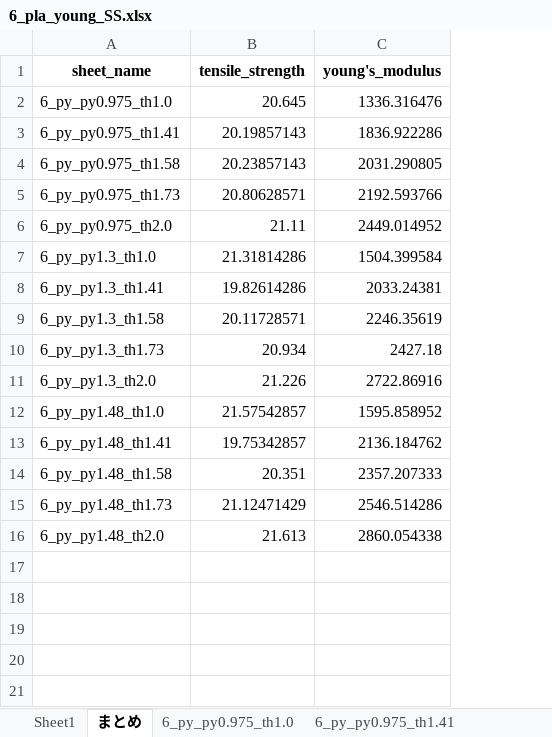
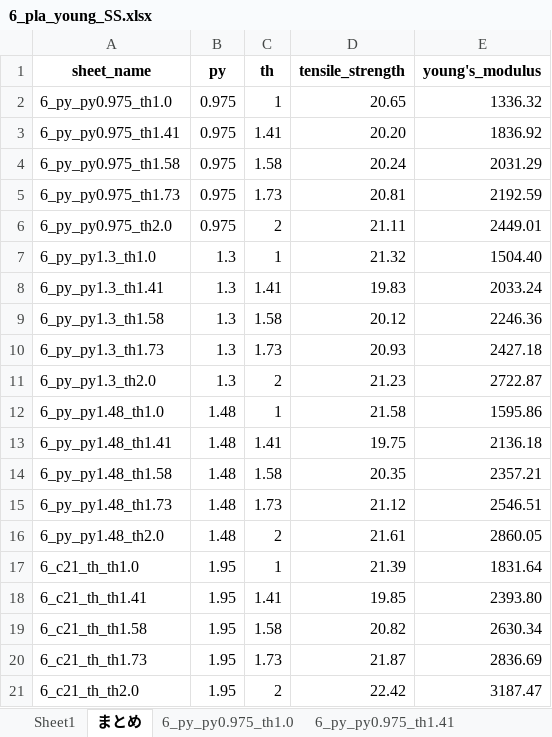
Before and after one commit to jay0423/ansys-management-3dPrinter, an Excel workbook: 6/pla_young/6_pla_young_SS.xlsx, sheet まとめ, drawn as a sheet; values as stored, in another font and other column widths than the file's, no borders; charts and pictures not drawn; addresses are those after the commit; the diff names each change by its address in the sheet, - before the commit and + after, or states it on an @@ line.

```diff
--- a/6/pla_young/6_pla_young_SS.xlsx (sheet まとめ)
+++ b/6/pla_young/6_pla_young_SS.xlsx (sheet まとめ)
+column B (py), rows 2-16: 0.975 | 0.975 | 0.975 | 0.975 | 0.975 | 1.3 | 1.3 | 1.3 | 1.3 | 1.3 | 1.48 | 1.48 | 1.48 | 1.48 | 1.48
+column C (th), rows 2-16: 1 | 1.41 | 1.58 | 1.73 | 2 | 1 | 1.41 | 1.58 | 1.73 | 2 | 1 | 1.41 | 1.58 | 1.73 | 2
-D2 (tensile_strength): 20.645
+D2 (tensile_strength): 20.65
-E2 (young's_modulus): 1336.316476
+E2 (young's_modulus): 1336.32
-D3 (tensile_strength): 20.19857143
+D3 (tensile_strength): 20.20
-E3 (young's_modulus): 1836.922286
+E3 (young's_modulus): 1836.92
-D4 (tensile_strength): 20.23857143
+D4 (tensile_strength): 20.24
-E4 (young's_modulus): 2031.290805
+E4 (young's_modulus): 2031.29
-D5 (tensile_strength): 20.80628571
+D5 (tensile_strength): 20.81
-E5 (young's_modulus): 2192.593766
+E5 (young's_modulus): 2192.59
-E6 (young's_modulus): 2449.014952
+E6 (young's_modulus): 2449.01
-D7 (tensile_strength): 21.31814286
+D7 (tensile_strength): 21.32
-E7 (young's_modulus): 1504.399584
+E7 (young's_modulus): 1504.40
-D8 (tensile_strength): 19.82614286
+D8 (tensile_strength): 19.83
-E8 (young's_modulus): 2033.24381
+E8 (young's_modulus): 2033.24
-D9 (tensile_strength): 20.11728571
+D9 (tensile_strength): 20.12
-E9 (young's_modulus): 2246.35619
+E9 (young's_modulus): 2246.36
-D10 (tensile_strength): 20.934
+D10 (tensile_strength): 20.93
-D11 (tensile_strength): 21.226
+D11 (tensile_strength): 21.23
-E11 (young's_modulus): 2722.86916
+E11 (young's_modulus): 2722.87
-D12 (tensile_strength): 21.57542857
+D12 (tensile_strength): 21.58
-E12 (young's_modulus): 1595.858952
+E12 (young's_modulus): 1595.86
-D13 (tensile_strength): 19.75342857
+D13 (tensile_strength): 19.75
-E13 (young's_modulus): 2136.184762
+E13 (young's_modulus): 2136.18
-D14 (tensile_strength): 20.351
+D14 (tensile_strength): 20.35
-E14 (young's_modulus): 2357.207333
+E14 (young's_modulus): 2357.21
-D15 (tensile_strength): 21.12471429
+D15 (tensile_strength): 21.12
-E15 (young's_modulus): 2546.514286
+E15 (young's_modulus): 2546.51
-D16 (tensile_strength): 21.613
+D16 (tensile_strength): 21.61
-E16 (young's_modulus): 2860.054338
+E16 (young's_modulus): 2860.05
+row 17: 6_c21_th_th1.0 | 1.95 | 1 | 21.39 | 1831.64
+row 18: 6_c21_th_th1.41 | 1.95 | 1.41 | 19.85 | 2393.80
+row 19: 6_c21_th_th1.58 | 1.95 | 1.58 | 20.82 | 2630.34
+row 20: 6_c21_th_th1.73 | 1.95 | 1.73 | 21.87 | 2836.69
+row 21: 6_c21_th_th2.0 | 1.95 | 2 | 22.42 | 3187.47
```
Also changed, not shown: charts or pictures, 33 other files.
